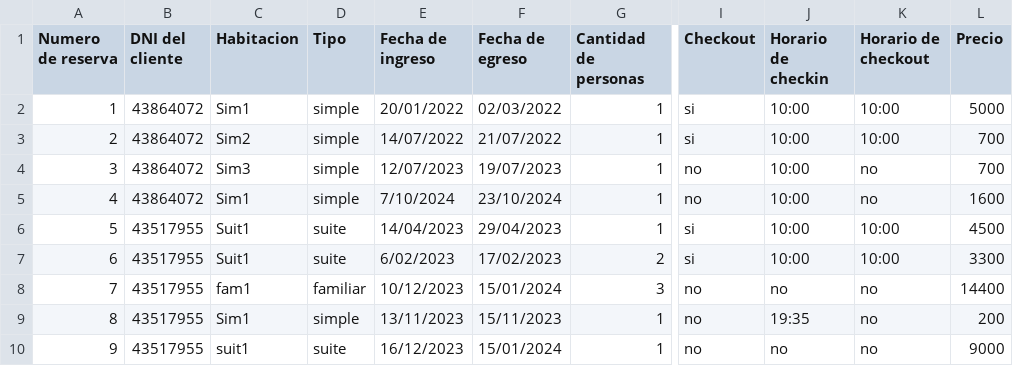
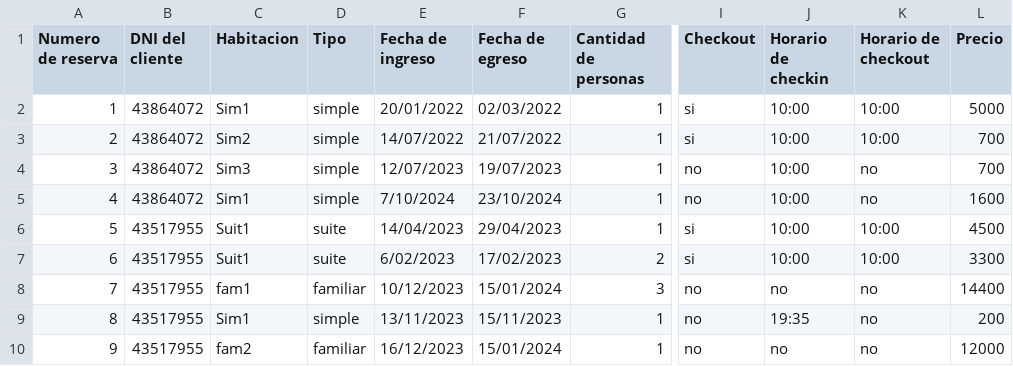
Before and after one commit to vgarijo/PatagoniaOasisYOcio_G8, a CSV file: reservas.csv, drawn as a sheet; only a part is shown, gaps mark what is left out; the diff names each change by its address in the sheet, - before the commit and + after, or states it on an @@ line.

```diff
--- a/reservas.csv
+++ b/reservas.csv
-C10 (Habitacion): suit1
+C10 (Habitacion): fam2
-D10 (Tipo): suite
+D10 (Tipo): familiar
-L10 (Precio): 9000
+L10 (Precio): 12000
```
Also changed, not shown: clientes.csv, 7 other files.
